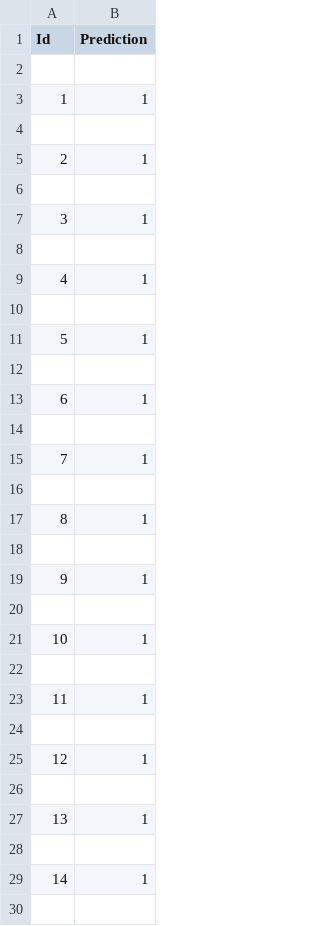
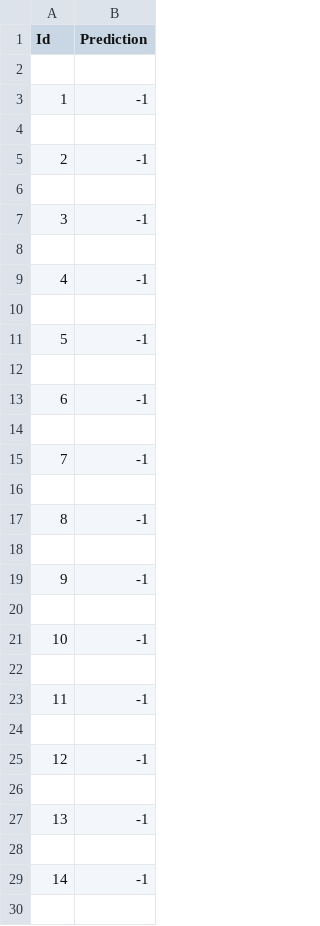
Before and after one commit to maxpr/PCML_Proj2, a CSV file: src/submission.csv, drawn as a sheet; only a part is shown; the diff covers the shown part only.

```diff
--- a/src/submission.csv
+++ b/src/submission.csv
@@ -2,29 +2,29 @@ Id,Prediction
 
-1,1
+1,-1
 
-2,1
+2,-1
 
-3,1
+3,-1
 
-4,1
+4,-1
 
-5,1
+5,-1
 
-6,1
+6,-1
 
-7,1
+7,-1
 
-8,1
+8,-1
 
-9,1
+9,-1
 
-10,1
+10,-1
 
-11,1
+11,-1
 
-12,1
+12,-1
 
-13,1
+13,-1
 
-14,1
+14,-1
 
```
Also changed, not shown: 35 edited cells elsewhere in this file, 2 other files.
